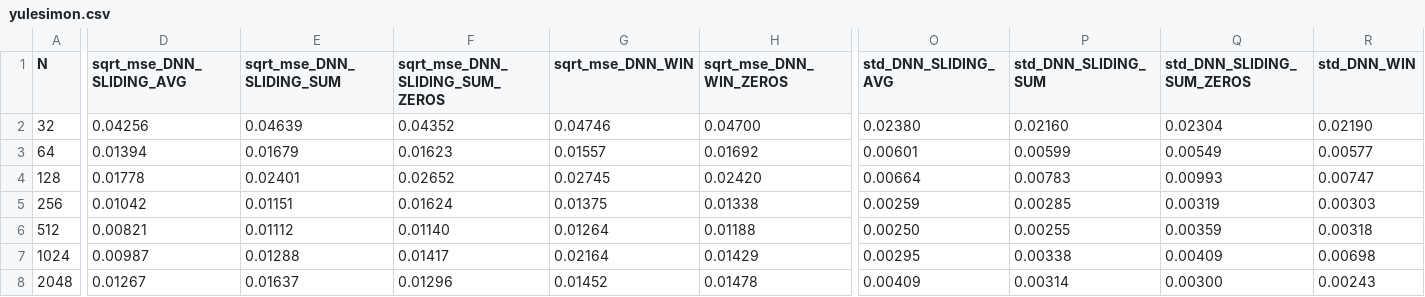
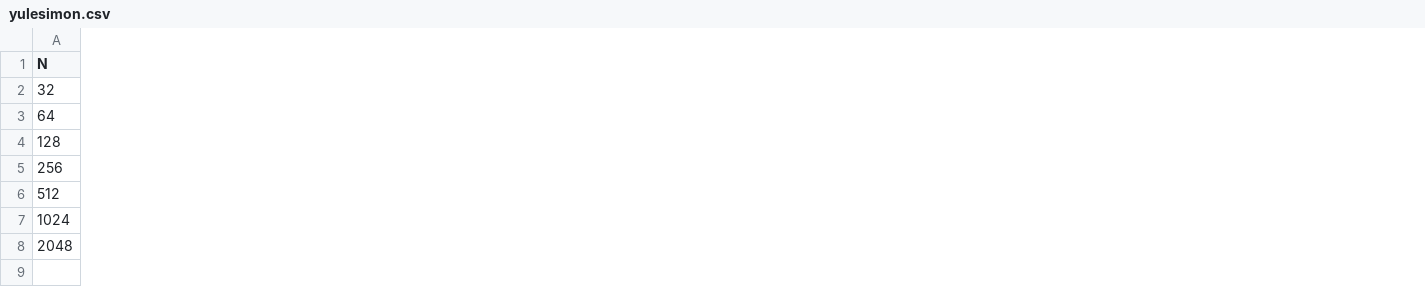
Before and after one commit to yossi-cohen/preferential-attachment, a CSV file: notebooks/yulesimon.csv, drawn as a sheet; only a part is shown, gaps mark what is left out; the diff covers the shown part only; the diff names each change by its address in the sheet, - before the commit and + after, or states it on an @@ line.

```diff
--- a/notebooks/yulesimon.csv
+++ b/notebooks/yulesimon.csv
-column D (sqrt_mse_DNN_SLIDING_AVG), rows 2-8: 0.04256 | 0.01394 | 0.01778 | 0.01042 | 0.00821 | 0.00987 | 0.01267
-column E (sqrt_mse_DNN_SLIDING_SUM), rows 2-8: 0.04639 | 0.01679 | 0.02401 | 0.01151 | 0.01112 | 0.01288 | 0.01637
-column F (sqrt_mse_DNN_SLIDING_SUM_ZEROS), rows 2-8: 0.04352 | 0.01623 | 0.02652 | 0.01624 | 0.01140 | 0.01417 | 0.01296
-column G (sqrt_mse_DNN_WIN), rows 2-8: 0.04746 | 0.01557 | 0.02745 | 0.01375 | 0.01264 | 0.02164 | 0.01452
-column H (sqrt_mse_DNN_WIN_ZEROS), rows 2-8: 0.04700 | 0.01692 | 0.02420 | 0.01338 | 0.01188 | 0.01429 | 0.01478
-column O (std_DNN_SLIDING_AVG), rows 2-8: 0.02380 | 0.00601 | 0.00664 | 0.00259 | 0.00250 | 0.00295 | 0.00409
-column P (std_DNN_SLIDING_SUM), rows 2-8: 0.02160 | 0.00599 | 0.00783 | 0.00285 | 0.00255 | 0.00338 | 0.00314
-column Q (std_DNN_SLIDING_SUM_ZEROS), rows 2-8: 0.02304 | 0.00549 | 0.00993 | 0.00319 | 0.00359 | 0.00409 | 0.00300
-column R (std_DNN_WIN), rows 2-8: 0.02190 | 0.00577 | 0.00747 | 0.00303 | 0.00318 | 0.00698 | 0.00243
```
Also changed, not shown: 6 removed columns elsewhere in this file, 1 other file.
